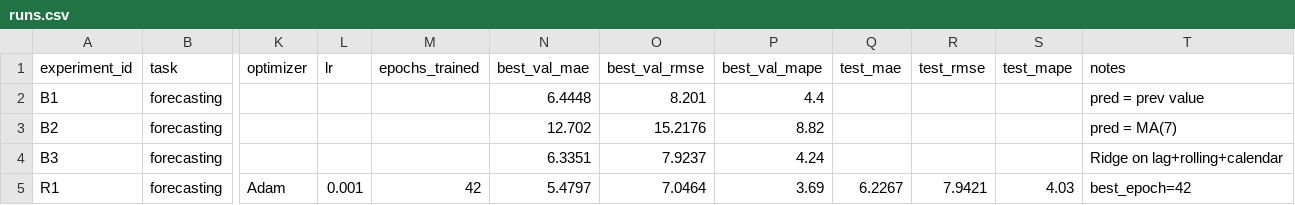
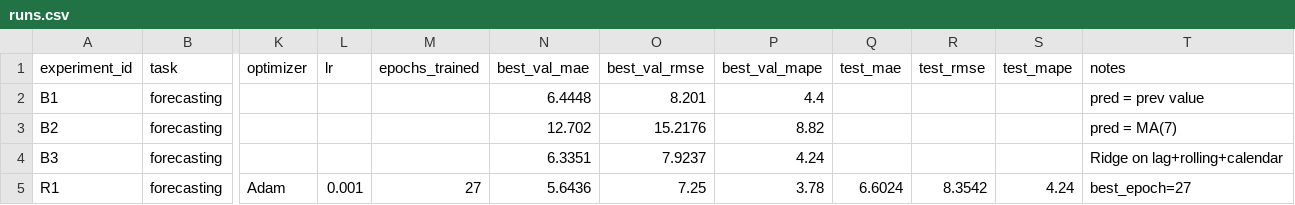
Before and after one commit to KiriII007/aie-group, a CSV file: homeworks/HW12/artifacts/runs.csv, drawn as a sheet; only a part is shown, gaps mark what is left out; the diff names each change by its address in the sheet, - before the commit and + after, or states it on an @@ line.

```diff
--- a/homeworks/HW12/artifacts/runs.csv
+++ b/homeworks/HW12/artifacts/runs.csv
-M5 (epochs_trained): 42
+M5 (epochs_trained): 27
-N5 (best_val_mae): 5.4797
+N5 (best_val_mae): 5.6436
-O5 (best_val_rmse): 7.0464
+O5 (best_val_rmse): 7.25
-P5 (best_val_mape): 3.69
+P5 (best_val_mape): 3.78
-Q5 (test_mae): 6.2267
+Q5 (test_mae): 6.6024
-R5 (test_rmse): 7.9421
+R5 (test_rmse): 8.3542
-S5 (test_mape): 4.03
+S5 (test_mape): 4.24
-T5 (notes): best_epoch=42
+T5 (notes): best_epoch=27
```
Also changed, not shown: homeworks/HW10-11/artifacts/runs.csv, 10 other files.
